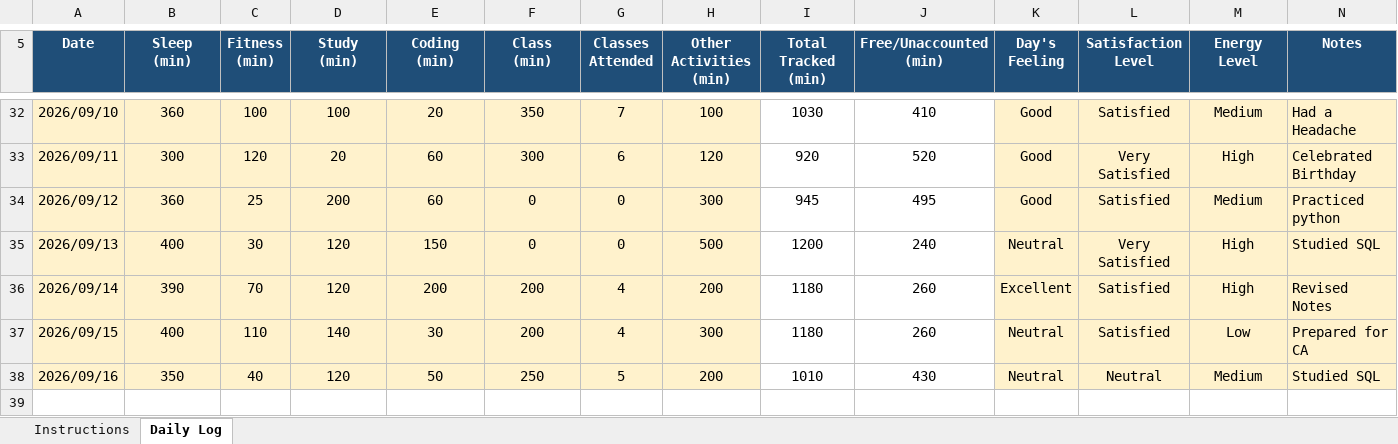
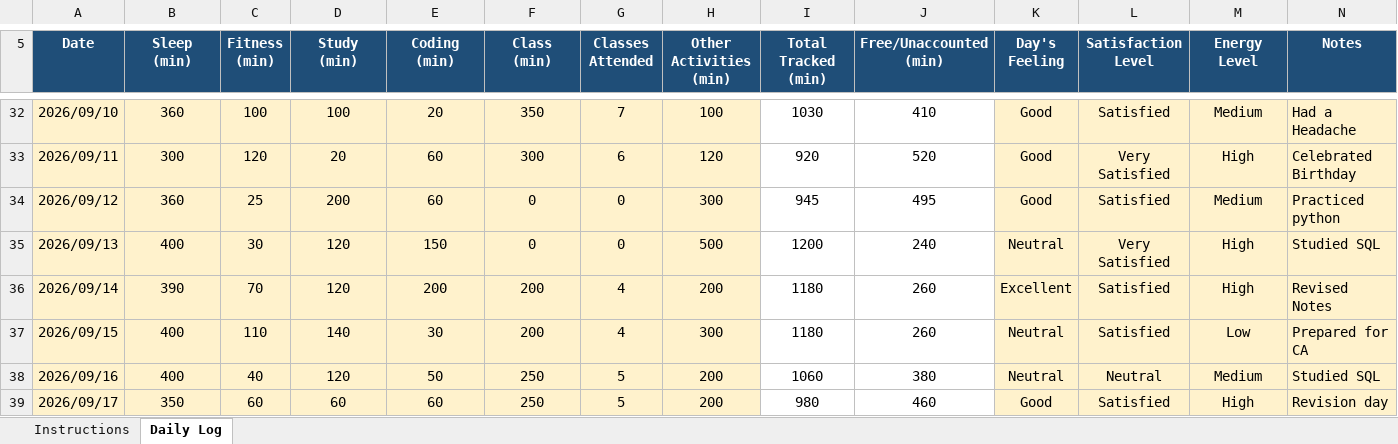
Before and after one commit to parulsinha01/CAP-776, an Excel workbook: 12624438.xlsx, sheet Daily Log, drawn as a sheet; only a part is shown, gaps mark what is left out; values as stored, in another font and other column widths than the file's, no borders; conditional formats not drawn; the diff names each change by its address in the sheet, - before the commit and + after, or states it on an @@ line.

Commit message:
Add files via upload

```diff
--- a/12624438.xlsx (sheet Daily Log)
+++ b/12624438.xlsx (sheet Daily Log)
-B38 (Sleep (min)): 350
+B38 (Sleep (min)): 400
-I38 (Total Tracked (min)): 1010
+I38 (Total Tracked (min)): 1060
-J38 (Free/Unaccounted (min)): 430
+J38 (Free/Unaccounted (min)): 380
+row 39: 2026/09/17 | 350 | 60 | 60 | 60 | 250 | 5 | 200 | 980 | 460 | Good | Satisfied | High | Revision day
```
